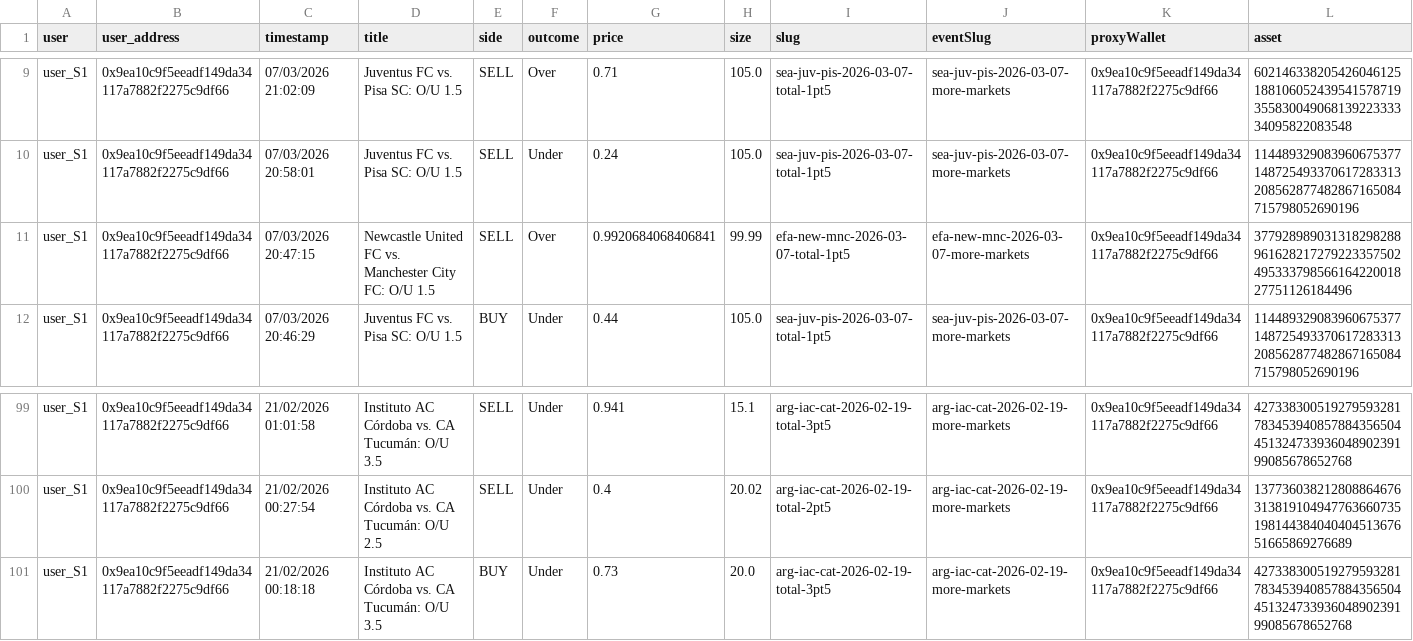
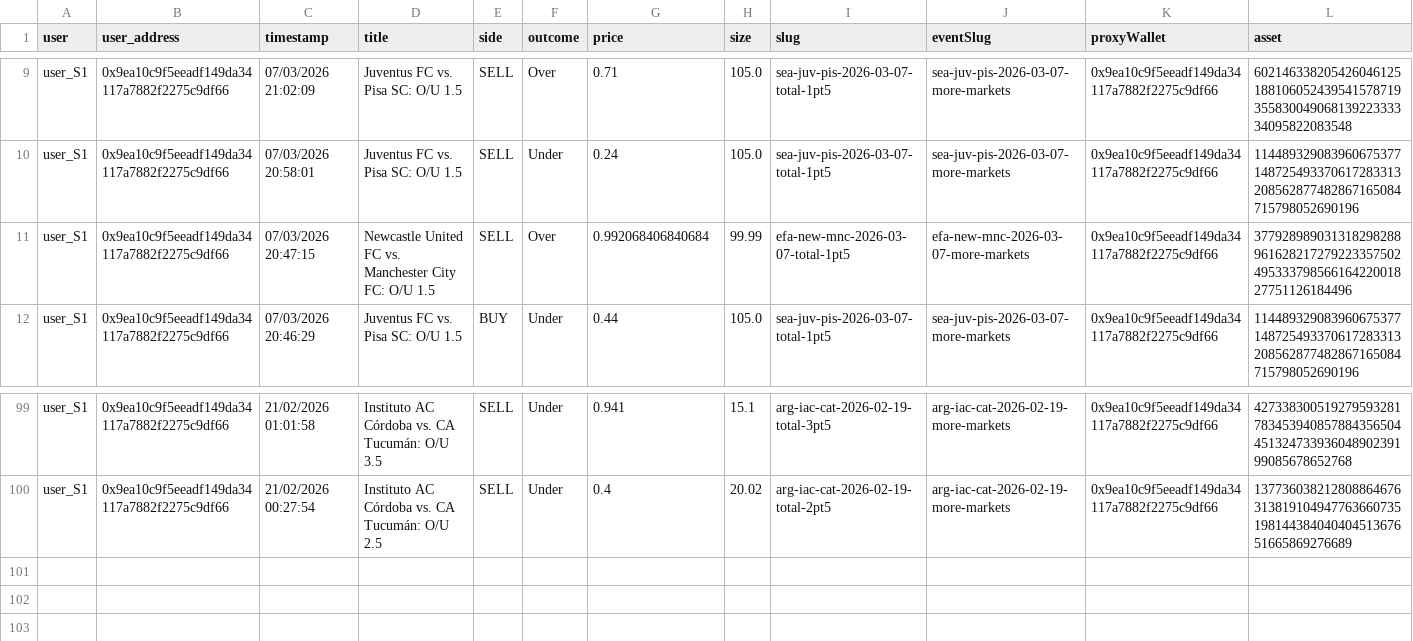
Before and after one commit to graziek9/tracker, a CSV file: data/trade_log_user_S1.csv, drawn as a sheet; only a part is shown, gaps mark what is left out; rows hold the shown columns only; the diff names each change by its address in the sheet, - before the commit and + after, or states it on an @@ line.

```diff
--- a/data/trade_log_user_S1.csv
+++ b/data/trade_log_user_S1.csv
-G11 (price): 0.9920684068406841
+G11 (price): 0.992068406840684
-row 101: user_S1 | 0x9ea10c9f5eeadf149da34117a7882f2275c9df66 | 21/02/2026 00:18:18 | Instituto AC Córdoba vs. CA Tucumán: O/U 3.5 | BUY | Under | 0.73 | 20.0 | arg-iac-cat-2026-02-19-total-3pt5 | arg-iac-cat-2026-02-19-more-markets | 0x9ea10c9f5eeadf149da34117a7882f2275c9df66 | 42733830051927959328178345394085788435650445132473393604890239199085678652768
```
Also changed, not shown: data/trade_log_user_P2.csv, polymarket_logbook_0x121785324CCa3fcf5a60D12ED8a96B93583C690a.csv, 10 other files.
